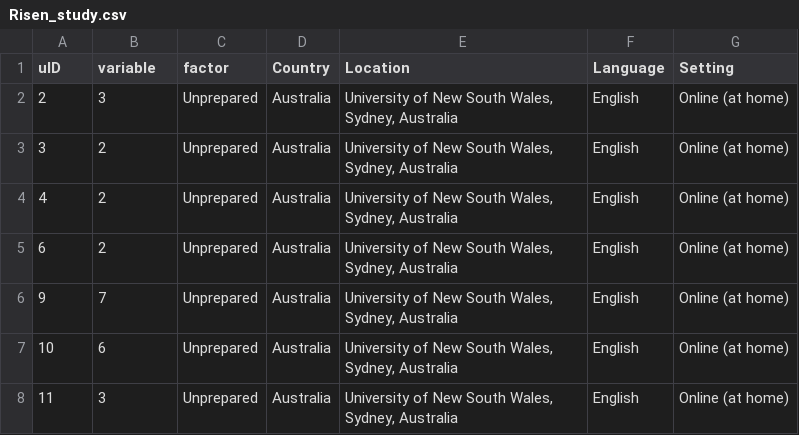
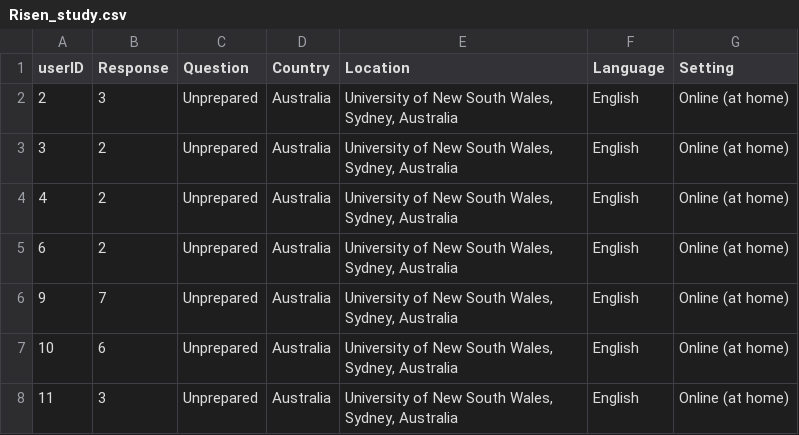
Before and after one commit to tbonne/IntroPychStats, a CSV file: data/Risen_study.csv, drawn as a sheet; only a part is shown.

Commit message:
altered the column names

```diff
--- a/data/Risen_study.csv
+++ b/data/Risen_study.csv
@@ -1,2 +1,2 @@
-uID,variable,factor,Country,Location,Language,Setting
+userID,Response,Question,Country,Location,Language,Setting
 2,3,Unprepared,Australia,"University of New South Wales, Sydney, Australia",English,Online (at home)
```
